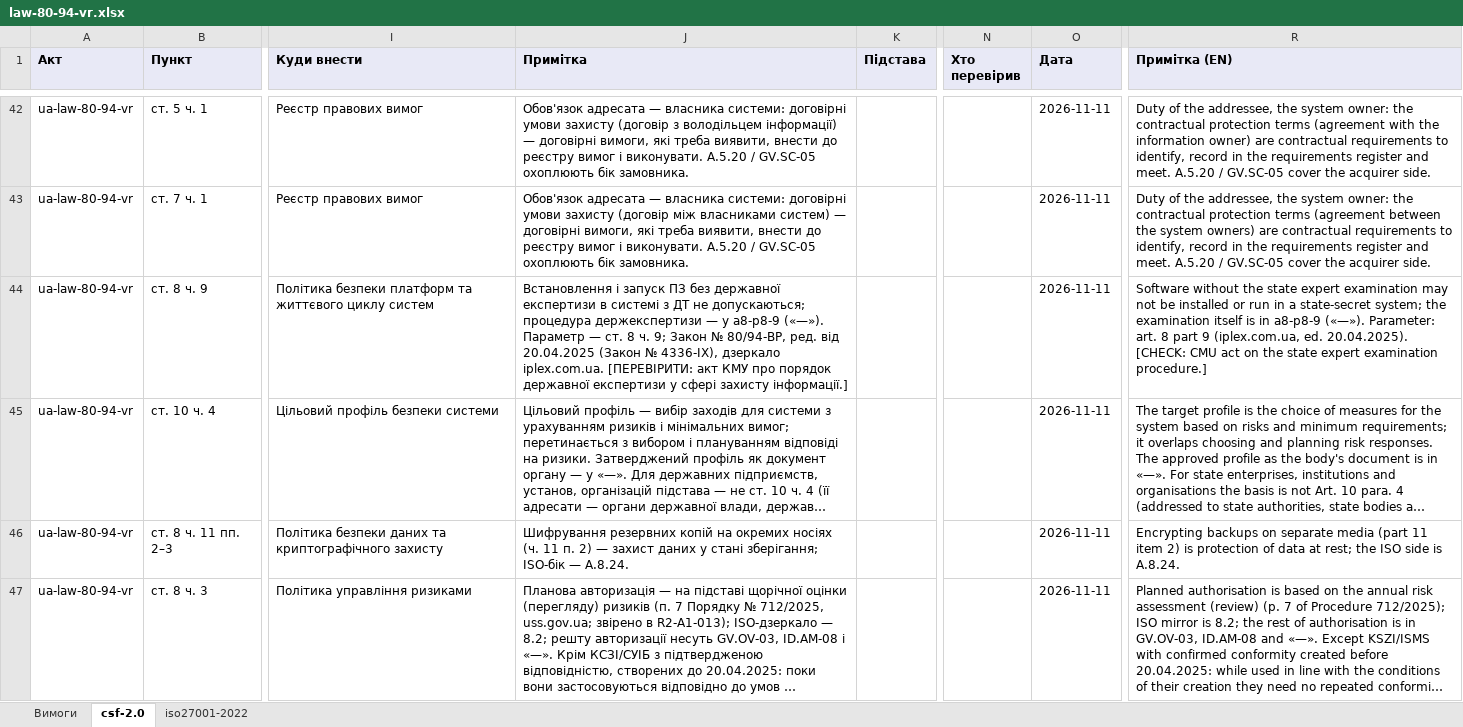
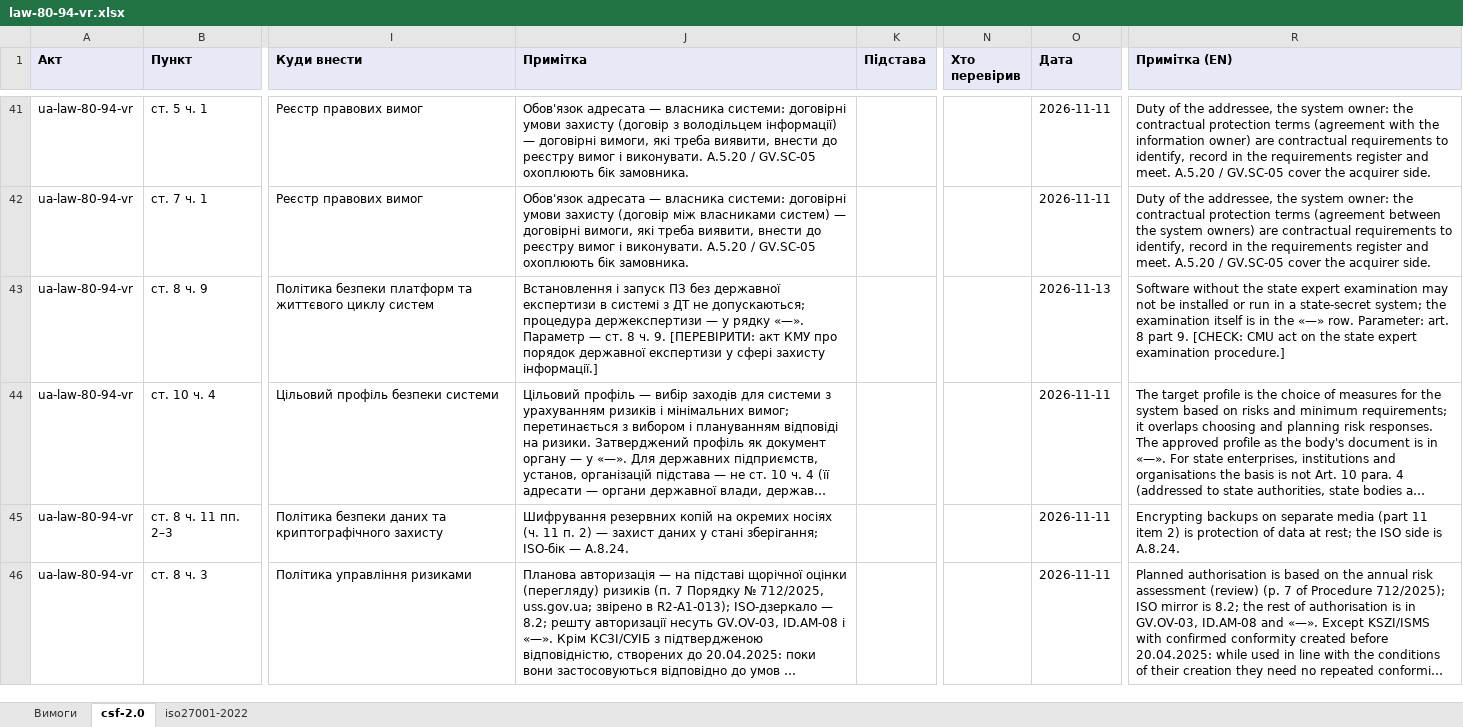
Before and after one commit to Ivan-Gokin/grc-foundation-ua, an Excel workbook: mappings/law-80-94-vr.xlsx, sheet csf-2.0, drawn as a sheet; only a part is shown, gaps mark what is left out; long unchanged cells end in …; values as stored, in another font and other column widths than the file's, no borders; addresses are those after the commit; the diff covers the shown part only; the diff names each change by its address in the sheet, - before the commit and + after, or states it on an @@ line.

```diff
--- a/mappings/law-80-94-vr.xlsx (sheet csf-2.0)
+++ b/mappings/law-80-94-vr.xlsx (sheet csf-2.0)
-J43 (Примітка): …— у a8-p8-9 («—»). Параметр — ст. 8 ч. 9; Закон № 80/94-ВР, ред. від 20.04.2025 (Закон № 4336-IX), дзеркало iplex.com.ua. [ПЕРЕВІРИТИ: акт…
+J43 (Примітка): …— у рядку «—». Параметр — ст. 8 ч. 9. [ПЕРЕВІРИТИ: акт…
-O43 (Дата): 2026-11-11
+O43 (Дата): 2026-11-13
-R43 (Примітка (EN)): …is in a8-p8-9 («—»). Parameter: art. 8 part 9 (iplex.com.ua, ed. 20.04.2025). [CHECK: CMU…
+R43 (Примітка (EN)): …is in the «—» row. Parameter: art. 8 part 9. [CHECK: CMU…
```
Also changed, not shown: 2 added rows, 1 removed row and 13 edited cells elsewhere in this sheet, sheet Вимоги, sheet iso27001-2022, mappings/cmu-373-736.xlsx, mappings/nbu.xlsx, 1 other file.
